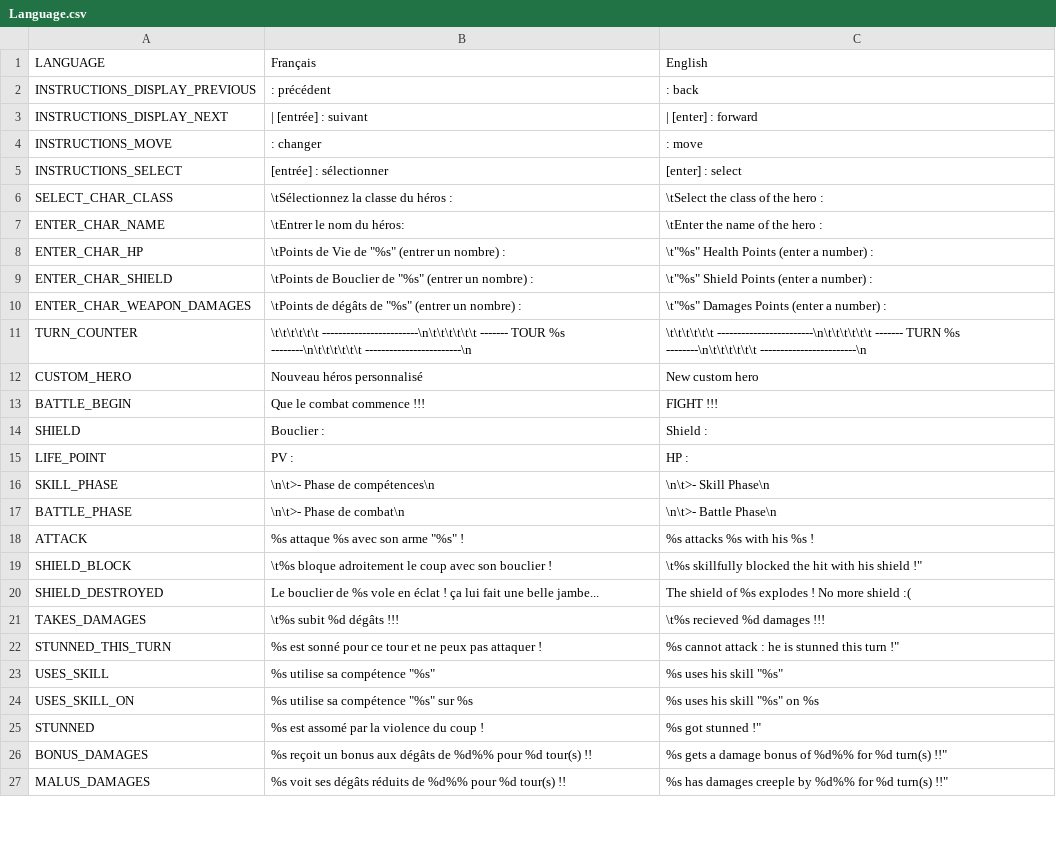
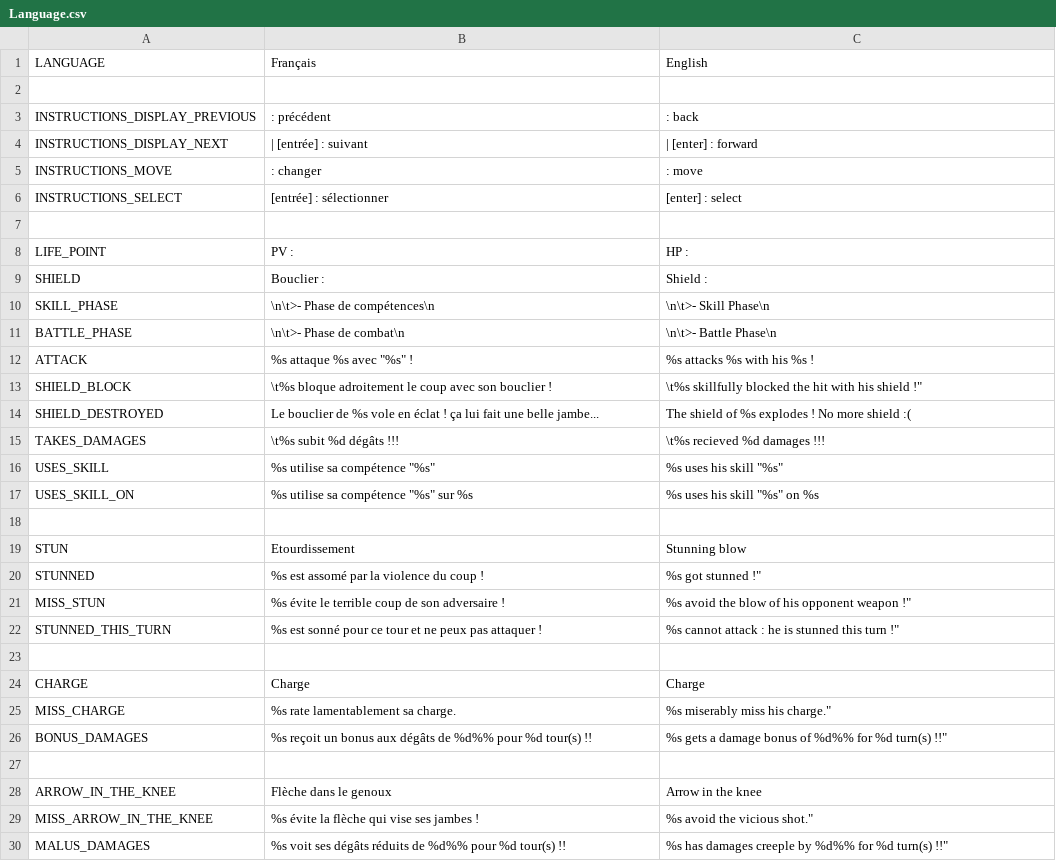
Before and after one commit to Tysho/AOAAK, a CSV file: EpicConsoleBattle/Settings/Language.csv, drawn as a sheet; only a part is shown; the diff covers the shown part only.

Commit message:
[Localization] Add translation management for skills and effects + minor improvements

```diff
--- a/EpicConsoleBattle/Settings/Language.csv
+++ b/EpicConsoleBattle/Settings/Language.csv
@@ -1,2 +1,3 @@
 LANGUAGE;Français;English
+
 INSTRUCTIONS_DISPLAY_PREVIOUS; : précédent; : back 
@@ -5,15 +6,8 @@ INSTRUCTIONS_MOVE; : changer; : move
 INSTRUCTIONS_SELECT;[entrée] : sélectionner;[enter] : select
-SELECT_CHAR_CLASS;\tSélectionnez la classe du héros : ;\tSelect the class of the hero :
-ENTER_CHAR_NAME;\tEntrer le nom du héros: ;\tEnter the name of the hero :
-ENTER_CHAR_HP;\tPoints de Vie de "%s" (entrer un nombre) : ;\t"%s" Health Points (enter a number) :
-ENTER_CHAR_SHIELD;\tPoints de Bouclier de "%s" (entrer un nombre) : ;\t"%s" Shield Points (enter a number) :
-ENTER_CHAR_WEAPON_DAMAGES;\tPoints de dégâts de "%s" (entrer un nombre) : ;\t"%s" Damages Points (enter a number) :
-TURN_COUNTER;\t\t\t\t\t\t  ------------------------\n\t\t\t\t\t\t  ------- TOUR %s --------\n\t\t\t\t\t\t  ------------------------\n;\t\t\t\t\t\t  ------------------------\n\t\t\t\t\t\t  ------- TURN %s --------\n\t\t\t\t\t\t  ------------------------\n
-CUSTOM_HERO;Nouveau héros personnalisé;New custom hero
-BATTLE_BEGIN;Que le combat commence !!!;FIGHT !!!
+
+LIFE_POINT;PV : ;HP :
 SHIELD;Bouclier : ;Shield :
-LIFE_POINT;PV : ;HP :
 SKILL_PHASE;\n\t>-   Phase de compétences\n;\n\t>-   Skill Phase\n
 BATTLE_PHASE;\n\t>-   Phase de combat\n;\n\t>-   Battle Phase\n
-ATTACK;%s attaque %s avec son arme "%s" !;%s attacks %s with his %s !
+ATTACK;%s attaque %s avec "%s" !;%s attacks %s with his %s !
 SHIELD_BLOCK;\t%s bloque adroitement le coup avec son bouclier !;\t%s skillfully blocked the hit with his shield !"
@@ -21,7 +15,16 @@ SHIELD_DESTROYED;Le bouclier de %s vole en éclat ! ça lui fait une belle jambe
 TAKES_DAMAGES;\t%s subit %d dégâts !!!;\t%s recieved %d damages !!!
-STUNNED_THIS_TURN;%s est sonné pour ce tour et ne peux pas attaquer !;%s cannot attack : he is stunned this turn !"
 USES_SKILL;%s utilise sa compétence "%s";%s uses his skill "%s"
 USES_SKILL_ON;%s utilise sa compétence "%s" sur %s;%s uses his skill "%s" on %s
+
+STUN;Etourdissement;Stunning blow
 STUNNED;%s est assomé par la violence du coup !;%s got stunned !"
+MISS_STUN;%s évite le terrible coup de son adversaire !;%s avoid the blow of his opponent weapon !"
+STUNNED_THIS_TURN;%s est sonné pour ce tour et ne peux pas attaquer !;%s cannot attack : he is stunned this turn !"
+
+CHARGE;Charge;Charge;
+MISS_CHARGE;%s rate lamentablement sa charge.;%s miserably miss his charge."
 BONUS_DAMAGES;%s reçoit un bonus aux dégâts de %d%% pour %d tour(s) !!;%s gets a damage bonus of %d%% for %d turn(s) !!"
+
+ARROW_IN_THE_KNEE;Flèche dans le genoux;Arrow in the knee
+MISS_ARROW_IN_THE_KNEE;%s évite la flèche qui vise ses jambes !;%s avoid the vicious shot."
 MALUS_DAMAGES;%s voit ses dégâts réduits de %d%% pour %d tour(s) !!;%s has damages creeple by %d%% for %d turn(s) !!"
```
Also changed, not shown: 8 added rows, 3 removed rows and 9 edited cells elsewhere in this file, 12 other files.
